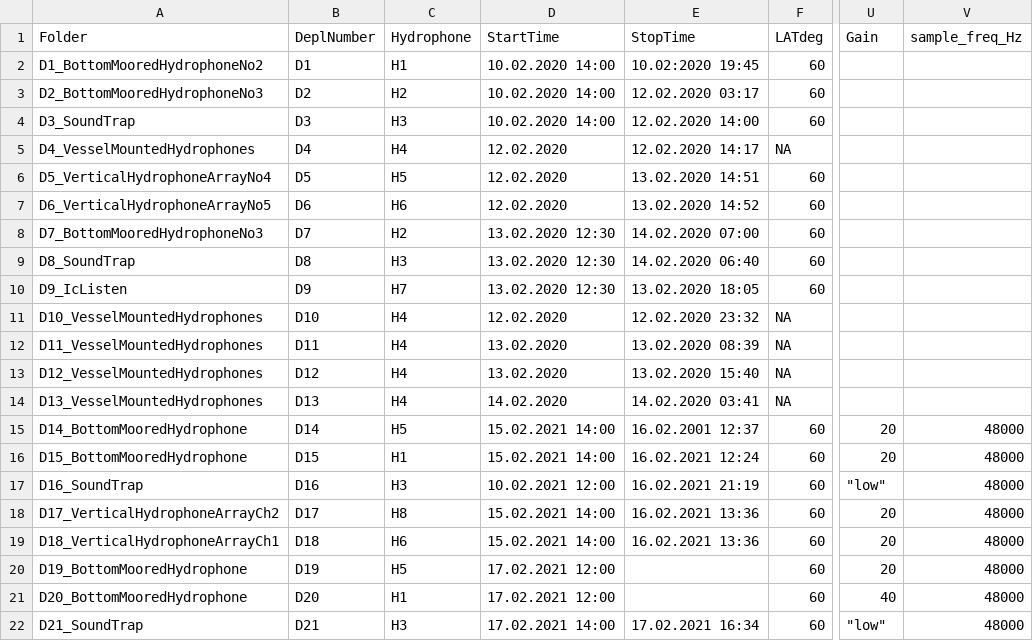
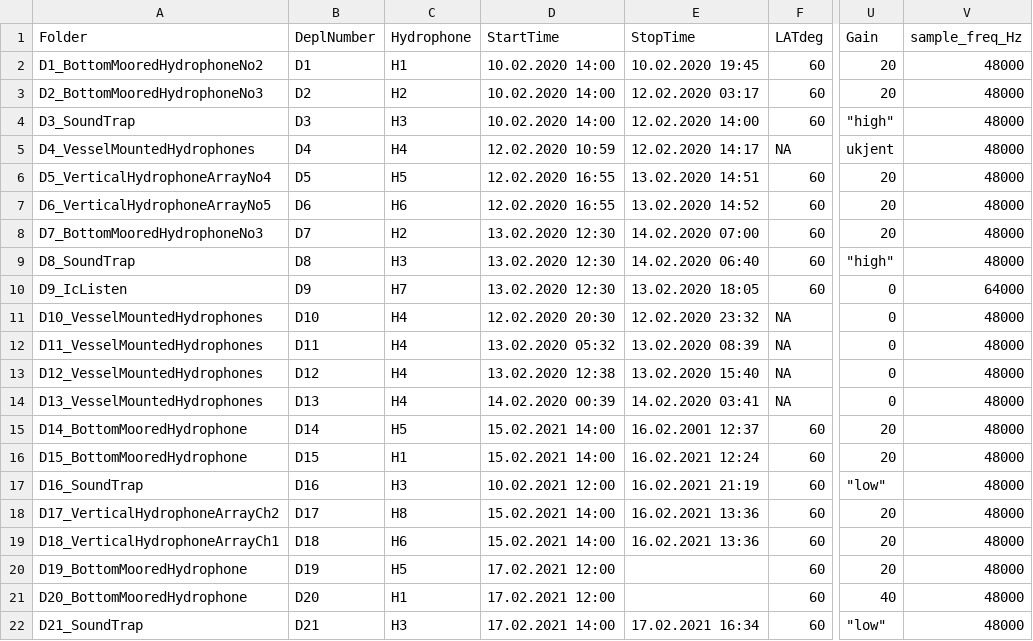
Before and after one commit to nilsolav/SpawnSeis, a CSV file: hydrophones/SpawnSeisHydrophoneDeploymentMetaData.csv, drawn as a sheet; only a part is shown, gaps mark what is left out; the diff names each change by its address in the sheet, - before the commit and + after, or states it on an @@ line.

Commit message:
add missing metadata

```diff
--- a/hydrophones/SpawnSeisHydrophoneDeploymentMetaData.csv
+++ b/hydrophones/SpawnSeisHydrophoneDeploymentMetaData.csv
-E2 (StopTime): 10.02:2020 19:45
+E2 (StopTime): 10.02.2020 19:45
-U2:U3 (Gain): (empty)
+U2:U3 (Gain): 20
-V2:V9 (sample_freq_Hz): (empty)
+V2:V9 (sample_freq_Hz): 48000
-U4 (Gain): (empty)
+U4 (Gain): "high"
-D5 (StartTime): 12.02.2020
+D5 (StartTime): 12.02.2020 10:59
-U5 (Gain): (empty)
+U5 (Gain): ukjent
-D6:D7 (StartTime): 12.02.2020
+D6:D7 (StartTime): 12.02.2020 16:55
-U6:U8 (Gain): (empty)
+U6:U8 (Gain): 20
-U9 (Gain): (empty)
+U9 (Gain): "high"
-U10:U14 (Gain): (empty)
+U10:U14 (Gain): 0
-V10 (sample_freq_Hz): (empty)
+V10 (sample_freq_Hz): 64000
-D11 (StartTime): 12.02.2020
+D11 (StartTime): 12.02.2020 20:30
-V11:V14 (sample_freq_Hz): (empty)
+V11:V14 (sample_freq_Hz): 48000
-D12 (StartTime): 13.02.2020
+D12 (StartTime): 13.02.2020 05:32
-D13 (StartTime): 13.02.2020
+D13 (StartTime): 13.02.2020 12:38
-D14 (StartTime): 14.02.2020
+D14 (StartTime): 14.02.2020 00:39
```
